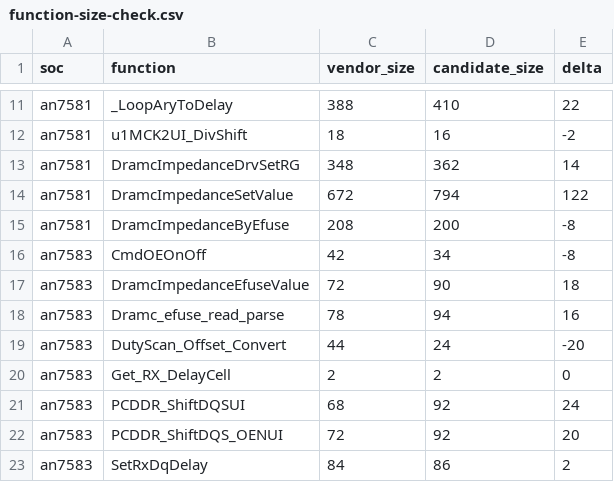
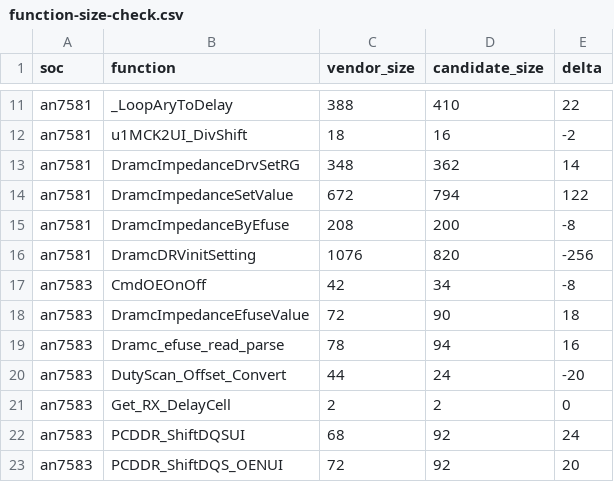
Before and after one commit to Sirherobrine23/airoha_atf-reconstructed, a CSV file: analysis/calibration-api-convergence/function-size-check.csv, drawn as a sheet; only a part is shown, gaps mark what is left out; the shorter side is filled out with more unchanged rows.

```diff
--- a/analysis/calibration-api-convergence/function-size-check.csv
+++ b/analysis/calibration-api-convergence/function-size-check.csv
@@ -15,2 +15,3 @@ an7581,DramcImpedanceSetValue,672,794,122
 an7581,DramcImpedanceByEfuse,208,200,-8
+an7581,DramcDRVinitSetting,1076,820,-256
 an7583,CmdOEOnOff,42,34,-8
```
Also changed, not shown: analysis/calibration-api-convergence/call-count-check.csv, analysis/recovery-status.csv, 2 other files.
